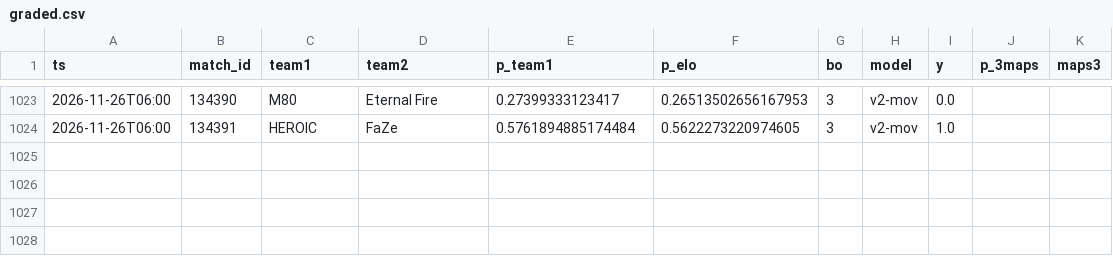
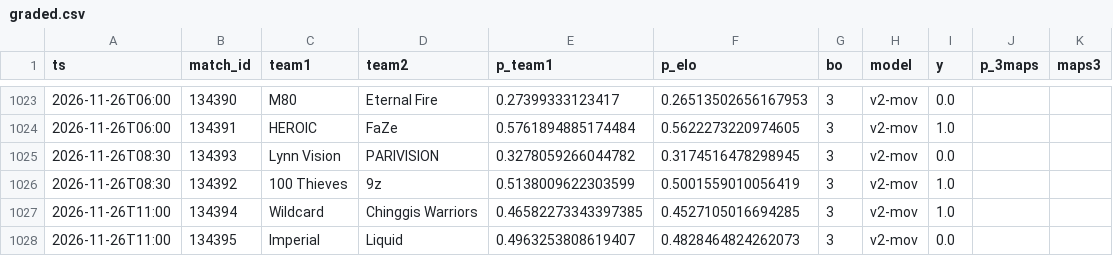
Before and after one commit to azcal/mbm-cs2, a CSV file: logs/graded.csv, drawn as a sheet; only a part is shown, gaps mark what is left out.

```diff
--- a/logs/graded.csv
+++ b/logs/graded.csv
@@ -1024 +1024,5 @@ ts,match_id,team1,team2,p_team1,p_elo,bo,model,y,p_3maps,maps3
 2026-11-26T06:00,134391,HEROIC,FaZe,0.5761894885174484,0.5622273220974605,3,v2-mov,1.0,,
+2026-11-26T08:30,134393,Lynn Vision,PARIVISION,0.3278059266044782,0.3174516478298945,3,v2-mov,0.0,,
+2026-11-26T08:30,134392,100 Thieves,9z,0.5138009622303599,0.5001559010056419,3,v2-mov,1.0,,
+2026-11-26T11:00,134394,Wildcard,Chinggis Warriors,0.46582273343397385,0.4527105016694285,3,v2-mov,1.0,,
+2026-11-26T11:00,134395,Imperial,Liquid,0.4963253808619407,0.4828464824262073,3,v2-mov,0.0,,
```
Also changed, not shown: data/matches.csv, logs/predictions.csv, 3 other files.
